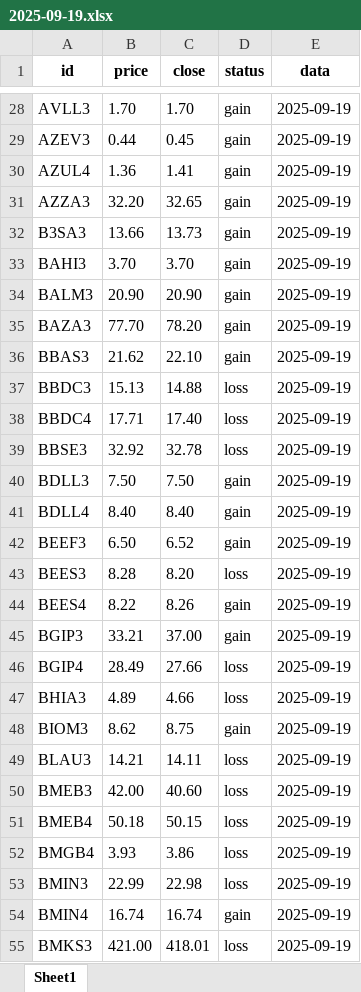
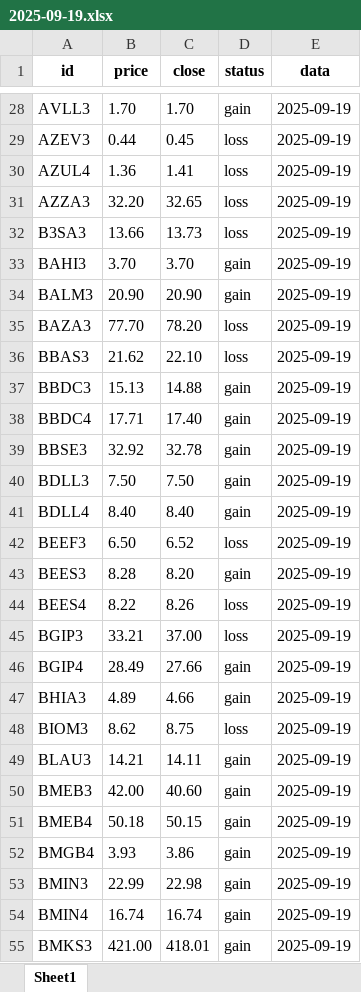
Before and after one commit to fernando10092/tech_challenge_IA, an Excel workbook: data_extract/2025-09-19.xlsx, sheet Sheet1, drawn as a sheet; only a part is shown, gaps mark what is left out; values as stored, in another font and other column widths than the file's, no borders; the diff covers the shown part only; the diff names each change by its address in the sheet, - before the commit and + after, or states it on an @@ line.

```diff
--- a/data_extract/2025-09-19.xlsx (sheet Sheet1)
+++ b/data_extract/2025-09-19.xlsx (sheet Sheet1)
-D29:D32 (status): gain
+D29:D32 (status): loss
-D35:D36 (status): gain
+D35:D36 (status): loss
-D37:D39 (status): loss
+D37:D39 (status): gain
-D42 (status): gain
+D42 (status): loss
-D43 (status): loss
+D43 (status): gain
-D44:D45 (status): gain
+D44:D45 (status): loss
-D46:D47 (status): loss
+D46:D47 (status): gain
-D48 (status): gain
+D48 (status): loss
-D49:D53 (status): loss
+D49:D53 (status): gain
-D55 (status): loss
+D55 (status): gain
```
Also changed, not shown: 301 edited cells elsewhere in this sheet, data_extract/2025-09-14.xlsx, data_extract/2025-09-15.xlsx, 13 other files.
